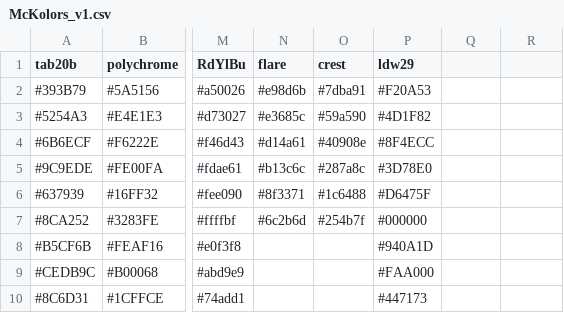
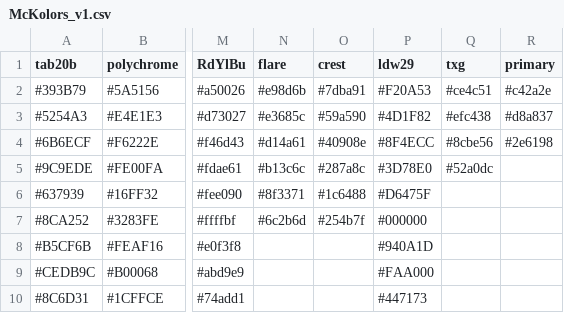
Before and after one commit to mckellardw/DWM_utils, a CSV file: plotting_utils/McKolors_v1.csv, drawn as a sheet; only a part is shown, gaps mark what is left out; the diff names each change by its address in the sheet, - before the commit and + after, or states it on an @@ line.

Commit message:
- 10x kallisto - added RNA velocity outputs - mckolors - added txg & primary - sample sheet updates

```diff
--- a/plotting_utils/McKolors_v1.csv
+++ b/plotting_utils/McKolors_v1.csv
-Q1: (empty)
+Q1: txg
-R1: (empty)
+R1: primary
-Q2 (txg): (empty)
+Q2 (txg): #ce4c51
-R2 (primary): (empty)
+R2 (primary): #c42a2e
-Q3 (txg): (empty)
+Q3 (txg): #efc438
-R3 (primary): (empty)
+R3 (primary): #d8a837
-Q4 (txg): (empty)
+Q4 (txg): #8cbe56
-R4 (primary): (empty)
+R4 (primary): #2e6198
-Q5 (txg): (empty)
+Q5 (txg): #52a0dc
```
Also changed, not shown: 2 other files.
